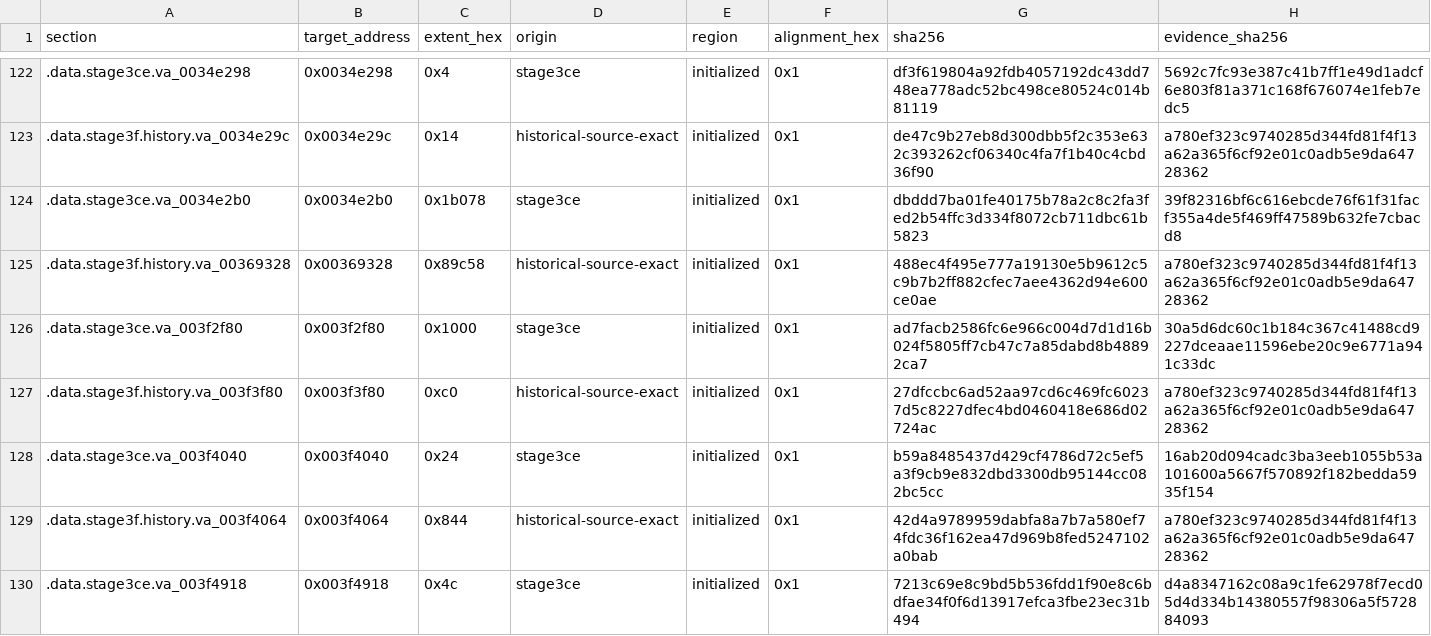
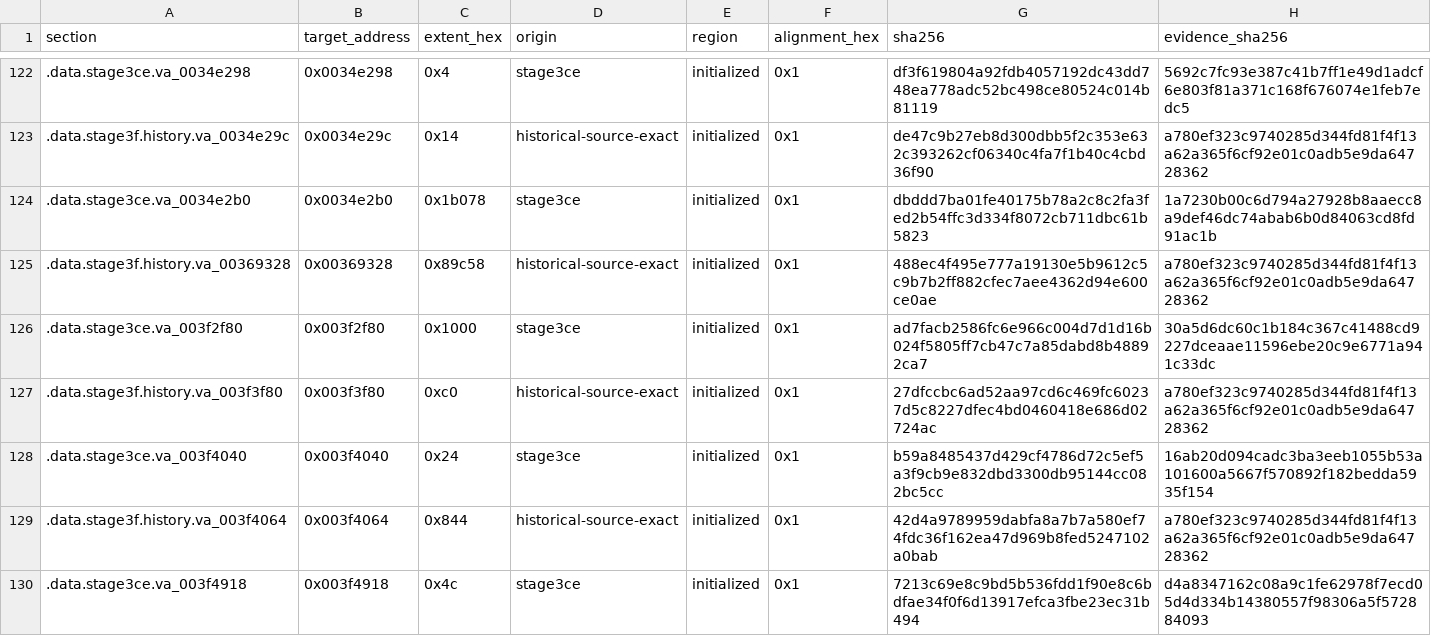
Before and after one commit to ReyFxck/SNESstation-Decomp, a TSV file: analysis/link_identity/data_backing_sections.tsv, drawn as a sheet; only a part is shown, gaps mark what is left out.

Commit message:
Refresh C4 memory backing evidence

```diff
--- a/analysis/link_identity/data_backing_sections.tsv
+++ b/analysis/link_identity/data_backing_sections.tsv
@@ -123,3 +123,3 @@ section	target_address	extent_hex	origin	region	alignment_hex	sha256	evidence_sh
 .data.stage3f.history.va_0034e29c	0x0034e29c	0x14	historical-source-exact	initialized	0x1	de47c9b27eb8d300dbb5f2c353e632c393262cf06340c4fa7f1b40c4cbd36f90	a780ef323c9740285d344fd81f4f13a62a365f6cf92e01c0adb5e9da64728362
-.data.stage3ce.va_0034e2b0	0x0034e2b0	0x1b078	stage3ce	initialized	0x1	dbddd7ba01fe40175b78a2c8c2fa3fed2b54ffc3d334f8072cb711dbc61b5823	39f82316bf6c616ebcde76f61f31facf355a4de5f469ff47589b632fe7cbacd8
+.data.stage3ce.va_0034e2b0	0x0034e2b0	0x1b078	stage3ce	initialized	0x1	dbddd7ba01fe40175b78a2c8c2fa3fed2b54ffc3d334f8072cb711dbc61b5823	1a7230b00c6d794a27928b8aaecc8a9def46dc74abab6b0d84063cd8fd91ac1b
 .data.stage3f.history.va_00369328	0x00369328	0x89c58	historical-source-exact	initialized	0x1	488ec4f495e777a19130e5b9612c5c9b7b2ff882cfec7aee4362d94e600ce0ae	a780ef323c9740285d344fd81f4f13a62a365f6cf92e01c0adb5e9da64728362
```
